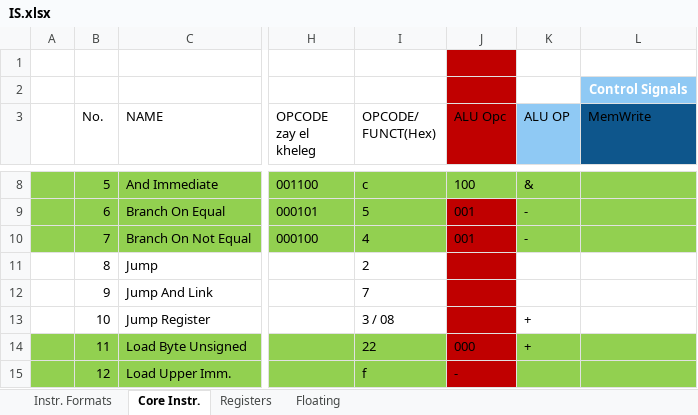
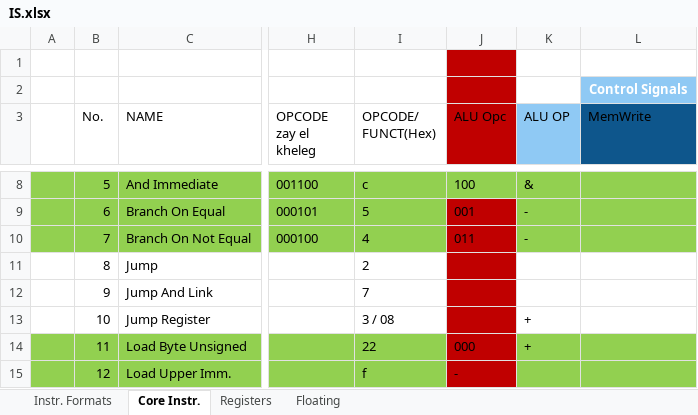
Before and after one commit to DoodAbooD/modifiedMIPS, an Excel workbook: IS.xlsx, sheet Core Instr., drawn as a sheet; only a part is shown, gaps mark what is left out; values as stored, in another font and other column widths than the file's, no borders; table styles not drawn; the diff names each change by its address in the sheet, - before the commit and + after, or states it on an @@ line.

```diff
--- a/IS.xlsx (sheet Core Instr.)
+++ b/IS.xlsx (sheet Core Instr.)
-J10 (ALU Opc): 001
+J10 (ALU Opc): 011
```
Also changed, not shown: sheet Floating, 4 other files.
